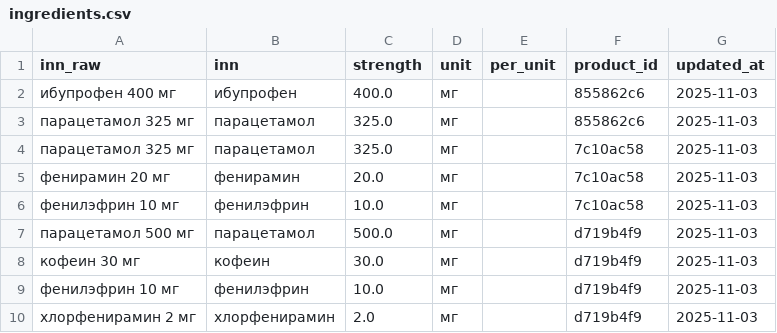
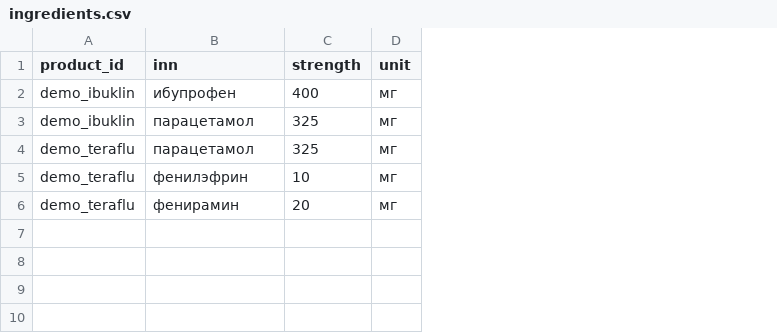
Before and after one commit to NikSht/help-drugix, a CSV file: data/ingredients.csv, drawn as a sheet; removed rows and columns are numbered as before the commit, all else as after; the diff names each change by its address in the sheet, - before the commit and + after, or states it on an @@ line.

```diff
--- a/data/ingredients.csv
+++ b/data/ingredients.csv
-column A (inn_raw), rows 2-4: ибупрофен 400 мг | парацетамол 325 мг | парацетамол 325 мг; row 6: фенилэфрин 10 мг
+column A (product_id), rows 2-5: demo_ibuklin | demo_ibuklin | demo_teraflu | demo_teraflu
-column E (per_unit), empty
-column F (product_id), rows 2-4: 855862c6 | 855862c6 | 7c10ac58; row 6: 7c10ac58
-column G (updated_at), rows 2-4: all 2025-11-03; row 6: 2025-11-03
-C2 (strength): 400.0
+C2 (strength): 400
-C3:C4 (strength): 325.0
+C3:C4 (strength): 325
-row 5: фенирамин 20 мг | фенирамин | 20.0 | мг |  | 7c10ac58 | 2025-11-03
-C5 (strength): 10.0
+C5 (strength): 10
-row 7: парацетамол 500 мг | парацетамол | 500.0 | мг |  | d719b4f9 | 2025-11-03
-row 8: кофеин 30 мг | кофеин | 30.0 | мг |  | d719b4f9 | 2025-11-03
-row 9: фенилэфрин 10 мг | фенилэфрин | 10.0 | мг |  | d719b4f9 | 2025-11-03
-row 10: хлорфенирамин 2 мг | хлорфенирамин | 2.0 | мг |  | d719b4f9 | 2025-11-03
+row 6: demo_teraflu | фенирамин | 20 | мг
```
Also changed, not shown: data/products.csv, 2 other files.
